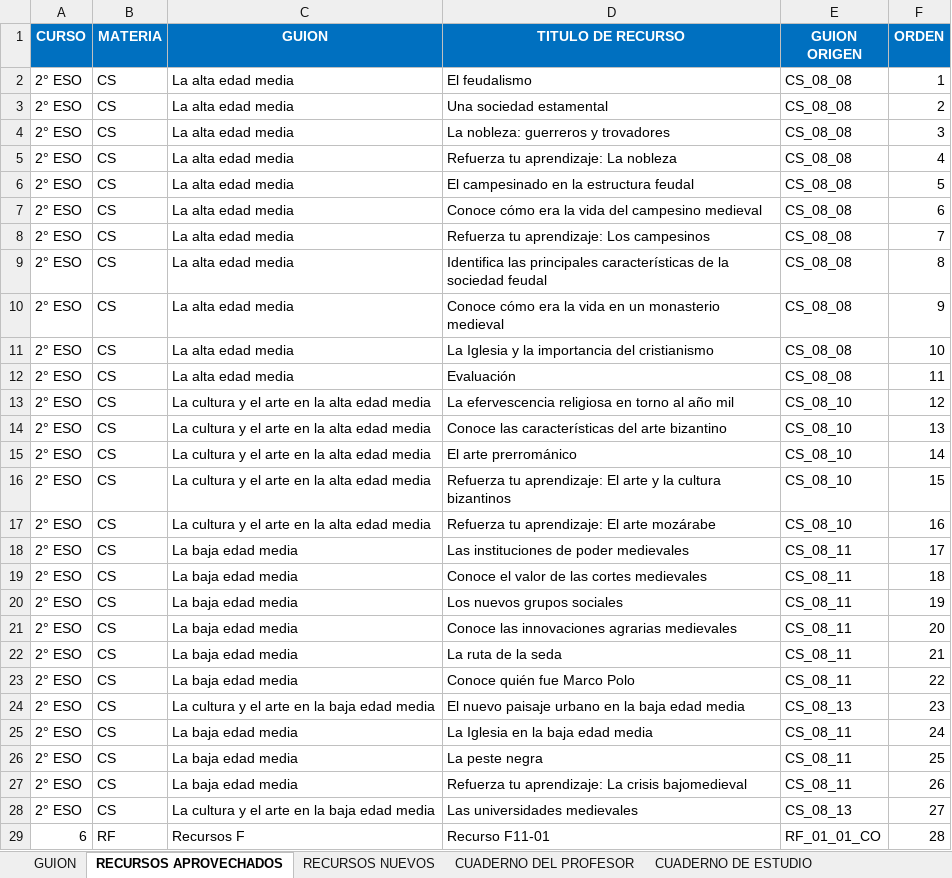
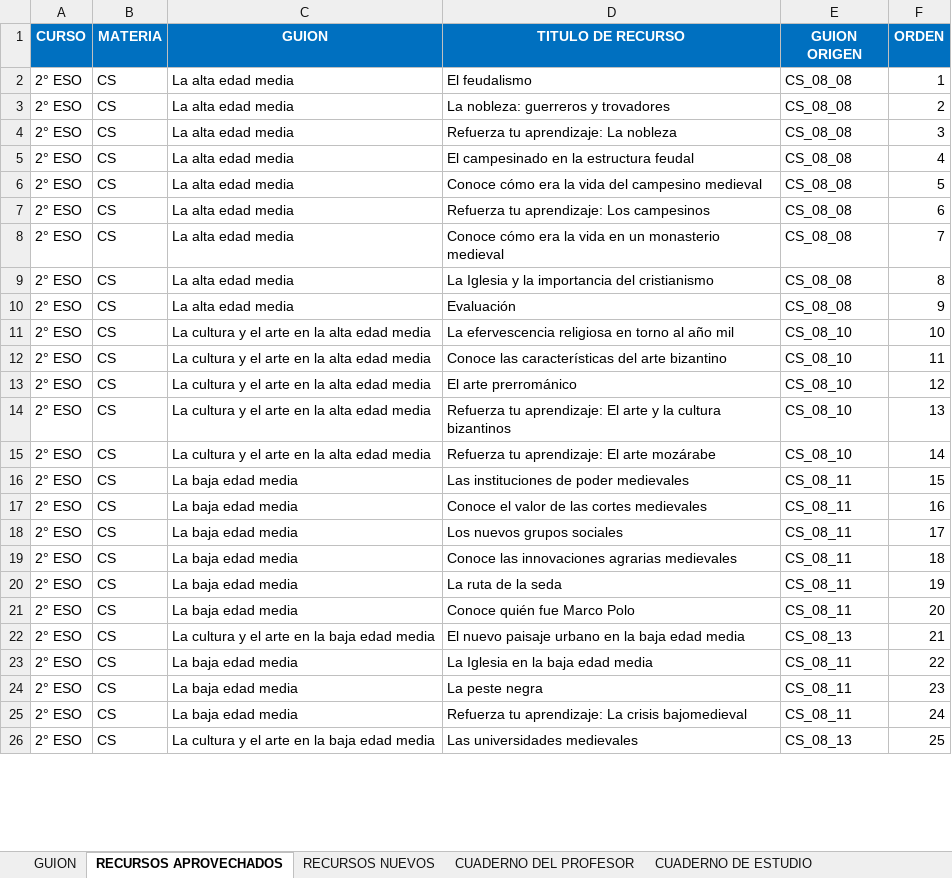
Before and after one commit to AulaPlanetaColombia/CienciasSociales, an Excel workbook: fuentes/contenidos/grado07/guion02/EsqueletoGuion_CS_07_02_CO.xlsx, sheet RECURSOS APROVECHADOS, drawn as a sheet; only a part is shown; values as stored, in another font and other column widths than the file's, no borders; removed rows and columns are numbered as before the commit, all else as after; the diff covers the shown part only; the diff names each change by its address in the sheet, - before the commit and + after, or states it on an @@ line.

```diff
--- a/fuentes/contenidos/grado07/guion02/EsqueletoGuion_CS_07_02_CO.xlsx (sheet RECURSOS APROVECHADOS)
+++ b/fuentes/contenidos/grado07/guion02/EsqueletoGuion_CS_07_02_CO.xlsx (sheet RECURSOS APROVECHADOS)
-D3 (TITULO DE RECURSO): Una sociedad estamental
+D3 (TITULO DE RECURSO): La nobleza: guerreros y trovadores
-D4 (TITULO DE RECURSO): La nobleza: guerreros y trovadores
+D4 (TITULO DE RECURSO): Refuerza tu aprendizaje: La nobleza
-D5 (TITULO DE RECURSO): Refuerza tu aprendizaje: La nobleza
+D5 (TITULO DE RECURSO): El campesinado en la estructura feudal
-D6 (TITULO DE RECURSO): El campesinado en la estructura feudal
+D6 (TITULO DE RECURSO): Conoce cómo era la vida del campesino medieval
-D7 (TITULO DE RECURSO): Conoce cómo era la vida del campesino medieval
+D7 (TITULO DE RECURSO): Refuerza tu aprendizaje: Los campesinos
-D8 (TITULO DE RECURSO): Refuerza tu aprendizaje: Los campesinos
+D8 (TITULO DE RECURSO): Conoce cómo era la vida en un monasterio medieval
-D9 (TITULO DE RECURSO): Identifica las principales características de la sociedad feudal
+D9 (TITULO DE RECURSO): La Iglesia y la importancia del cristianismo
-D10 (TITULO DE RECURSO): Conoce cómo era la vida en un monasterio medieval
+D10 (TITULO DE RECURSO): Evaluación
-row 11: 2° ESO | CS | La alta edad media | La Iglesia y la importancia del cristianismo | CS_08_08 | 10
-row 12: 2° ESO | CS | La alta edad media | Evaluación | CS_08_08 | 11
-F11 (ORDEN): 12
+F11 (ORDEN): 10
-F12 (ORDEN): 13
+F12 (ORDEN): 11
-F13 (ORDEN): 14
+F13 (ORDEN): 12
-F14 (ORDEN): 15
+F14 (ORDEN): 13
-F15 (ORDEN): 16
+F15 (ORDEN): 14
-F16 (ORDEN): 17
+F16 (ORDEN): 15
-F17 (ORDEN): 18
+F17 (ORDEN): 16
-F18 (ORDEN): 19
+F18 (ORDEN): 17
-F19 (ORDEN): 20
+F19 (ORDEN): 18
-F20 (ORDEN): 21
+F20 (ORDEN): 19
-F21 (ORDEN): 22
+F21 (ORDEN): 20
-F22 (ORDEN): 23
+F22 (ORDEN): 21
-F23 (ORDEN): 24
+F23 (ORDEN): 22
-F24 (ORDEN): 25
+F24 (ORDEN): 23
-F25 (ORDEN): 26
+F25 (ORDEN): 24
-F26 (ORDEN): 27
+F26 (ORDEN): 25
-row 29: 6 | RF | Recursos F | Recurso F11-01 | RF_01_01_CO | 28
```
Also changed, not shown: 2 removed rows and 9 edited cells elsewhere in this sheet, sheet CUADERNO DE ESTUDIO, sheet CUADERNO DEL PROFESOR, sheet RECURSOS NUEVOS, sheet GUION, fuentes/contenidos/grado07/guion01/EsqueletoGuion_CS_07_01_CO.xlsx, fuentes/contenidos/grado07/guion01/SolicitudGraficaCS_07_01_CO.xlsx, 27 other files.
